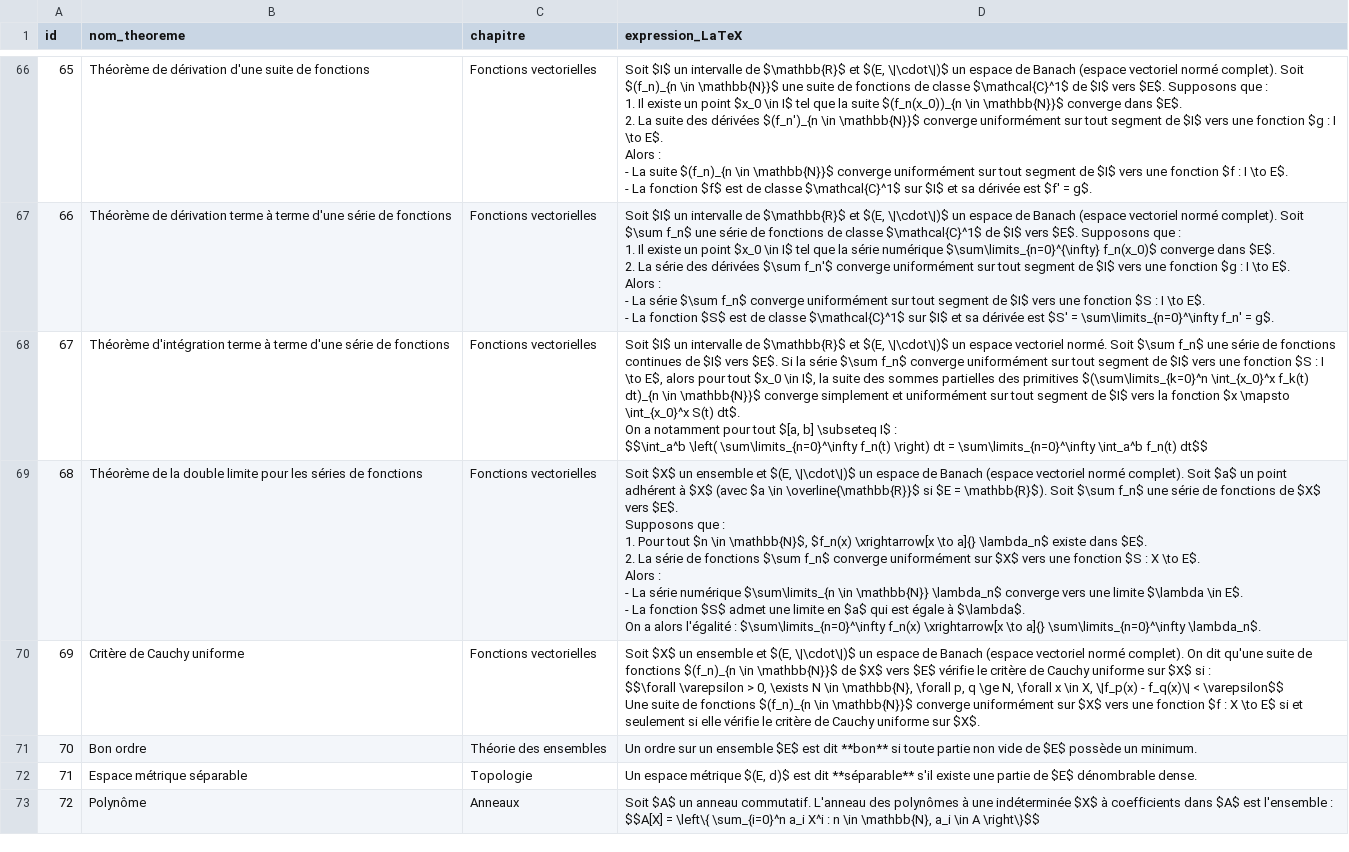
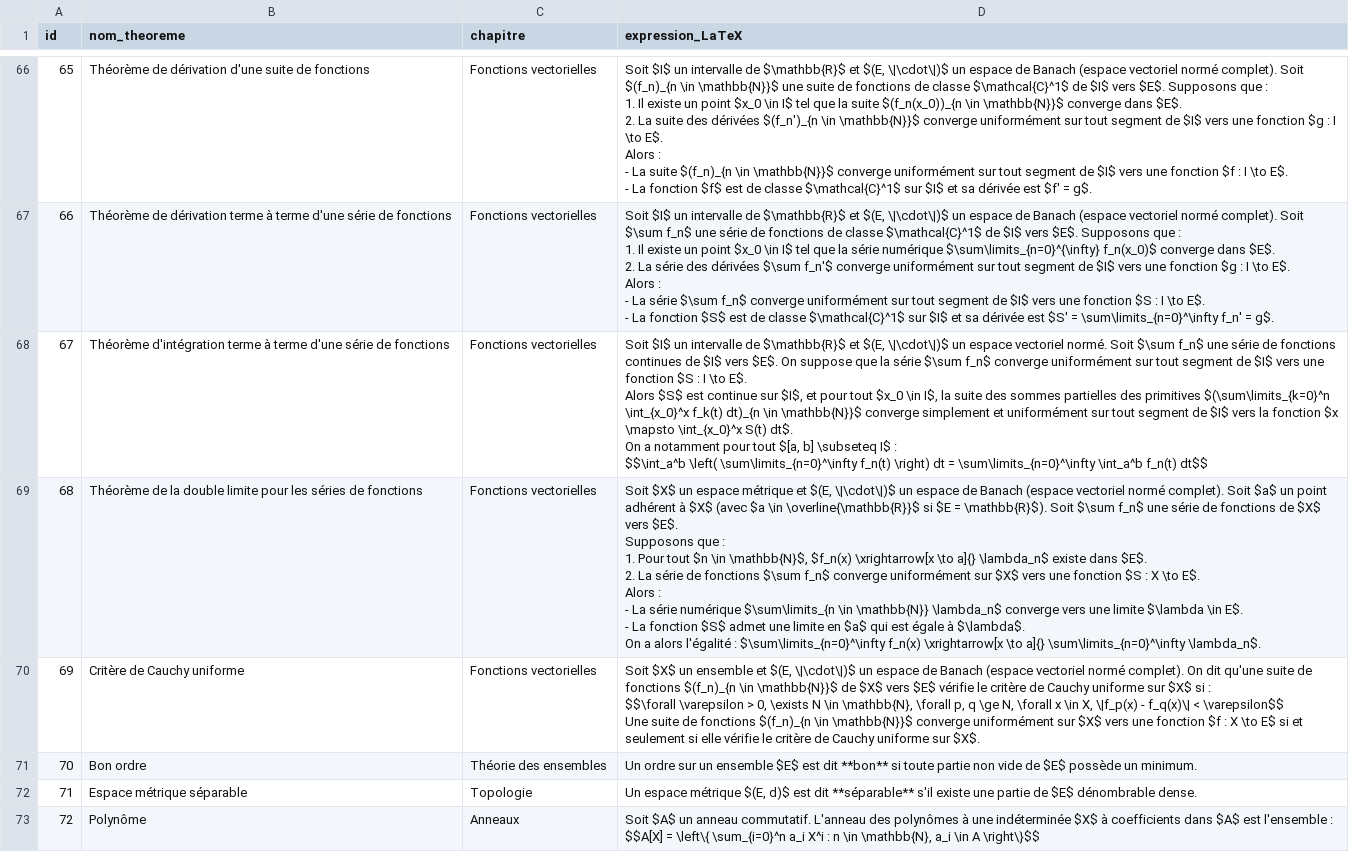
Before and after one commit to gtentillier/revisions_agreg, a CSV file: data/liste_theoremes.csv, drawn as a sheet; only a part is shown, gaps mark what is left out; the diff covers the shown part only.

```diff
--- a/data/liste_theoremes.csv
+++ b/data/liste_theoremes.csv
@@ -500,18 +512,20 @@ Alors :
 - La fonction $S$ est de classe $\mathcal{C}^1$ sur $I$ et sa dérivée est $S' = \sum\limits_{n=0}^\infty f_n' = g$."
-67,Théorème d'intégration terme à terme d'une série de fonctions,Fonctions vectorielles,"Soit $I$ un intervalle de $\mathbb{R}$ et $(E, \|\cdot\|)$ un espace vectoriel normé. Soit $\sum f_n$ une série de fonctions continues de $I$ vers $E$. Si la série $\sum f_n$ converge uniformément sur tout segment de $I$ vers une fonction $S : I \to E$, alors pour tout $x_0 \in I$, la suite des sommes partielles des primitives $(\sum\limits_{k=0}^n \int_{x_0}^x f_k(t) dt)_{n \in \mathbb{N}}$ converge simplement et uniformément sur tout segment de $I$ vers la fonction $x \mapsto \int_{x_0}^x S(t) dt$.
-
-On a notamment pour tout $[a, b] \subseteq I$ :
-$$\int_a^b \left( \sum\limits_{n=0}^\infty f_n(t) \right) dt = \sum\limits_{n=0}^\infty \int_a^b f_n(t) dt$$"
-68,Théorème de la double limite pour les séries de fonctions,Fonctions vectorielles,"Soit $X$ un ensemble et $(E, \|\cdot\|)$ un espace de Banach (espace vectoriel normé complet). Soit $a$ un point adhérent à $X$ (avec $a \in \overline{\mathbb{R}}$ si $E = \mathbb{R}$). Soit $\sum f_n$ une série de fonctions de $X$ vers $E$.
-Supposons que :
-
-1. Pour tout $n \in \mathbb{N}$, $f_n(x) \xrightarrow[x \to a]{} \lambda_n$ existe dans $E$.
-2. La série de fonctions $\sum f_n$ converge uniformément sur $X$ vers une fonction $S : X \to E$.
-
-Alors :
-
-- La série numérique $\sum\limits_{n \in \mathbb{N}} \lambda_n$ converge vers une limite $\lambda \in E$.
-- La fonction $S$ admet une limite en $a$ qui est égale à $\lambda$.
-
-On a alors l'égalité : $\sum\limits_{n=0}^\infty f_n(x) \xrightarrow[x \to a]{} \sum\limits_{n=0}^\infty \lambda_n$."
+67,Théorème d'intégration terme à terme d'une série de fonctions,Fonctions vectorielles,"Soit $I$ un intervalle de $\mathbb{R}$ et $(E, \|\cdot\|)$ un espace vectoriel normé. Soit $\sum f_n$ une série de fonctions continues de $I$ vers $E$. On suppose que la série $\sum f_n$ converge uniformément sur tout segment de $I$ vers une fonction $S : I \to E$.
+
+Alors $S$ est continue sur $I$, et pour tout $x_0 \in I$, la suite des sommes partielles des primitives $(\sum\limits_{k=0}^n \int_{x_0}^x f_k(t) dt)_{n \in \mathbb{N}}$ converge simplement et uniformément sur tout segment de $I$ vers la fonction $x \mapsto \int_{x_0}^x S(t) dt$.
+
+On a notamment pour tout $[a, b] \subseteq I$ :
+$$\int_a^b \left( \sum\limits_{n=0}^\infty f_n(t) \right) dt = \sum\limits_{n=0}^\infty \int_a^b f_n(t) dt$$"
+68,Théorème de la double limite pour les séries de fonctions,Fonctions vectorielles,"Soit $X$ un espace métrique et $(E, \|\cdot\|)$ un espace de Banach (espace vectoriel normé complet). Soit $a$ un point adhérent à $X$ (avec $a \in \overline{\mathbb{R}}$ si $E = \mathbb{R}$). Soit $\sum f_n$ une série de fonctions de $X$ vers $E$.
+Supposons que :
+
+1. Pour tout $n \in \mathbb{N}$, $f_n(x) \xrightarrow[x \to a]{} \lambda_n$ existe dans $E$.
+2. La série de fonctions $\sum f_n$ converge uniformément sur $X$ vers une fonction $S : X \to E$.
+
+Alors :
+
+- La série numérique $\sum\limits_{n \in \mathbb{N}} \lambda_n$ converge vers une limite $\lambda \in E$.
+- La fonction $S$ admet une limite en $a$ qui est égale à $\lambda$.
+
+On a alors l'égalité : $\sum\limits_{n=0}^\infty f_n(x) \xrightarrow[x \to a]{} \sum\limits_{n=0}^\infty \lambda_n$."
 69,Critère de Cauchy uniforme,Fonctions vectorielles,"Soit $X$ un ensemble et $(E, \|\cdot\|)$ un espace de Banach (espace vectoriel normé complet). On dit qu'une suite de fonctions $(f_n)_{n \in \mathbb{N}}$ de $X$ vers $E$ vérifie le critère de Cauchy uniforme sur $X$ si :
```
Also changed, not shown: 4 added rows and 9 edited cells elsewhere in this file, suivi_revisions.csv, 4 other files.
